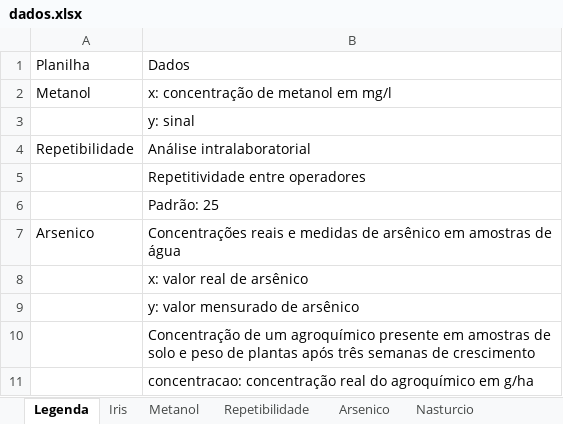
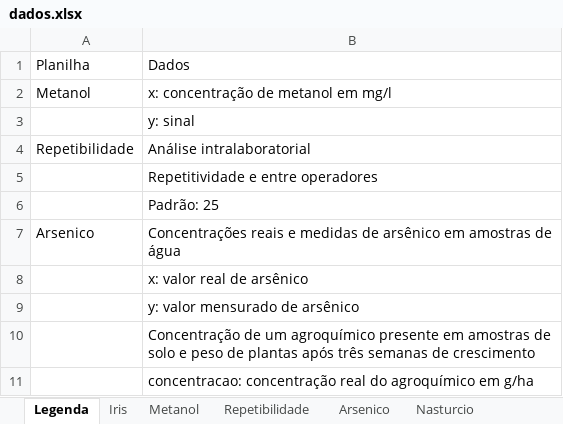
Before and after one commit to ccmparaiba/ccmparaiba.github.io, an Excel workbook: dados.xlsx, sheet Legenda, drawn as a sheet; only a part is shown; values as stored, in another font and other column widths than the file's, no borders; the diff names each change by its address in the sheet, - before the commit and + after, or states it on an @@ line.

```diff
--- a/dados.xlsx (sheet Legenda)
+++ b/dados.xlsx (sheet Legenda)
-B5: Repetitividade entre operadores
+B5: Repetitividade e entre operadores
```
Also changed, not shown: sheet teor_alcoolico, 1 other file.
